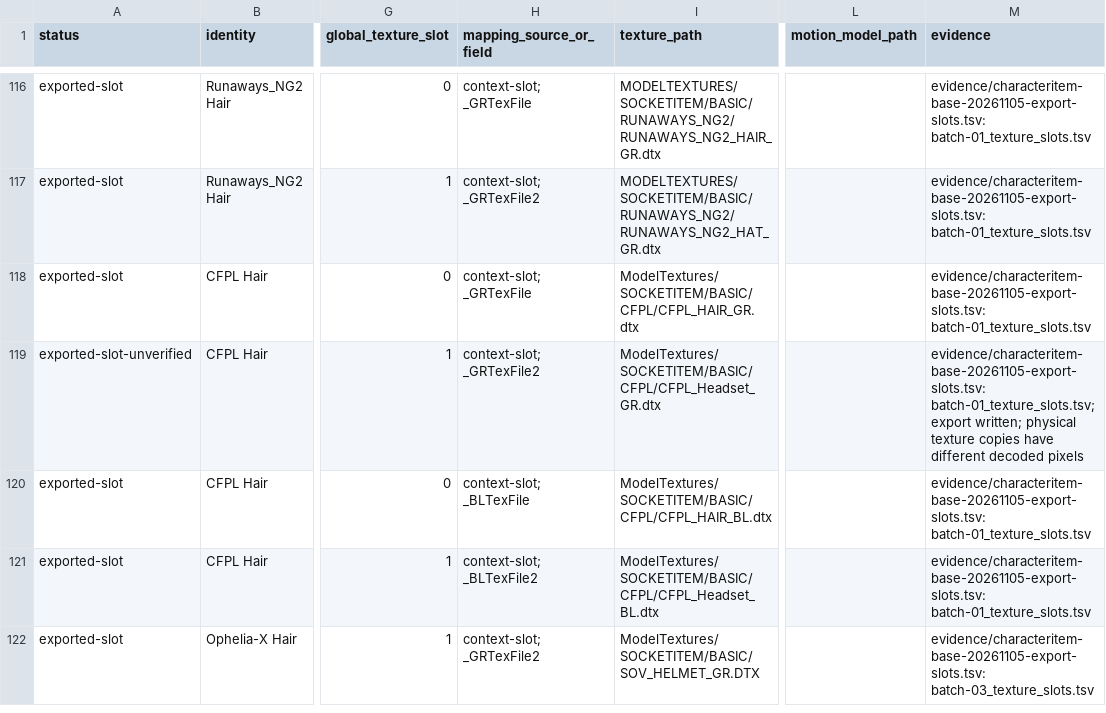
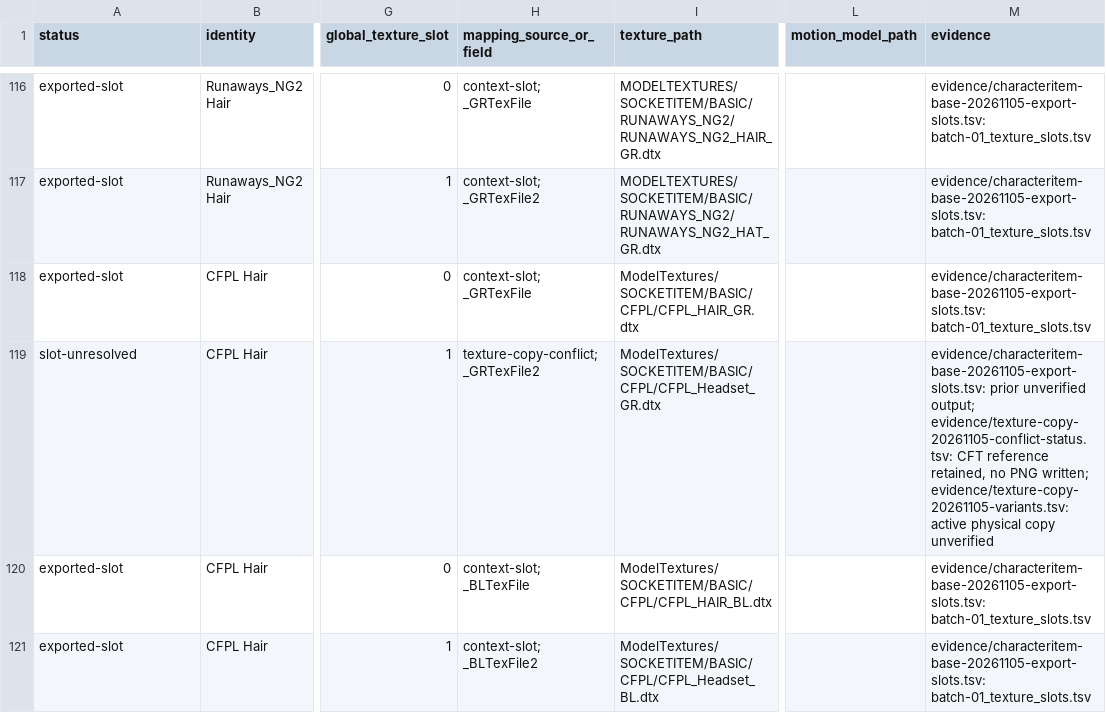
Before and after one commit to LRolinx/CFRezManager, a TSV file: docs/asset-mapping-register.tsv, drawn as a sheet; only a part is shown, gaps mark what is left out; the shorter side is filled out with more unchanged rows; the diff covers the shown part only; the diff names each change by its address in the sheet, - before the commit and + after, or states it on an @@ line.

Commit message:
Validate decoded texture copies and PNG payloads in v1.2.9

```diff
--- a/docs/asset-mapping-register.tsv
+++ b/docs/asset-mapping-register.tsv
-A119 (status): exported-slot-unverified
+A119 (status): slot-unresolved
-H119 (mapping_source_or_field): context-slot; _GRTexFile2
+H119 (mapping_source_or_field): texture-copy-conflict; _GRTexFile2
-M119 (evidence): evidence/characteritem-base-20261105-export-slots.tsv: batch-01_texture_slots.tsv; export written; physical texture copies have different decoded pixels
+M119 (evidence): evidence/characteritem-base-20261105-export-slots.tsv: prior unverified output; evidence/texture-copy-20261105-conflict-status.tsv: CFT reference retained, no PNG written; evidence/texture-copy-20261105-variants.tsv: active physical copy unverified
```
Also changed, not shown: 9 edited cells elsewhere in this file, 18 other files.
